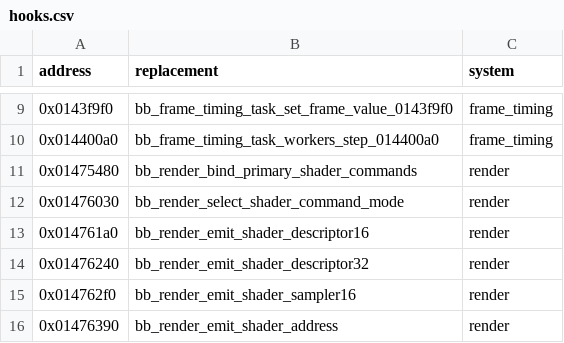
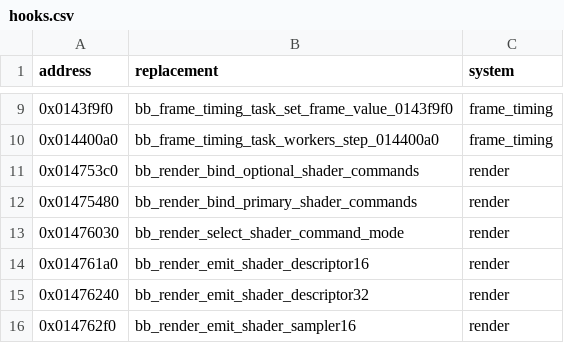
Before and after one commit to evill33t/Paleblood, a CSV file: game/hooks.csv, drawn as a sheet; only a part is shown, gaps mark what is left out; the shorter side is filled out with more unchanged rows.

```diff
--- a/game/hooks.csv
+++ b/game/hooks.csv
@@ -10,2 +10,3 @@ address,replacement,system
 0x014400a0,bb_frame_timing_task_workers_step_014400a0,frame_timing
+0x014753c0,bb_render_bind_optional_shader_commands,render
 0x01475480,bb_render_bind_primary_shader_commands,render
```
Also changed, not shown: symbols/functions.csv, 3 other files.
